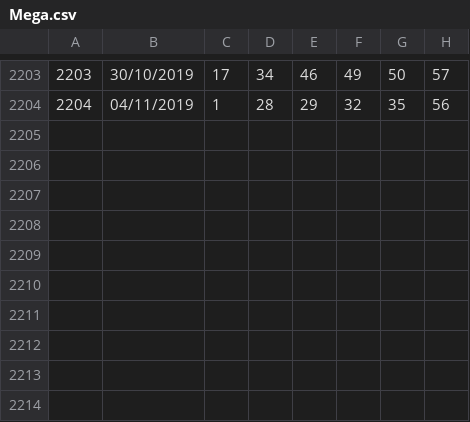
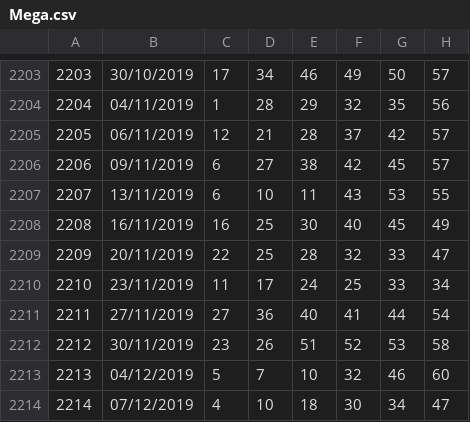
Before and after one commit to eltonferrari/MegaSena, a CSV file: MegaSena/Mega.csv, drawn as a sheet; only a part is shown, gaps mark what is left out; the diff names each change by its address in the sheet, - before the commit and + after, or states it on an @@ line.

```diff
--- a/MegaSena/Mega.csv
+++ b/MegaSena/Mega.csv
+row 2205: 2205 | 06/11/2019 | 12 | 21 | 28 | 37 | 42 | 57
+row 2206: 2206 | 09/11/2019 | 6 | 27 | 38 | 42 | 45 | 57
+row 2207: 2207 | 13/11/2019 | 6 | 10 | 11 | 43 | 53 | 55
+row 2208: 2208 | 16/11/2019 | 16 | 25 | 30 | 40 | 45 | 49
+row 2209: 2209 | 20/11/2019 | 22 | 25 | 28 | 32 | 33 | 47
+row 2210: 2210 | 23/11/2019 | 11 | 17 | 24 | 25 | 33 | 34
+row 2211: 2211 | 27/11/2019 | 27 | 36 | 40 | 41 | 44 | 54
+row 2212: 2212 | 30/11/2019 | 23 | 26 | 51 | 52 | 53 | 58
+row 2213: 2213 | 04/12/2019 | 5 | 7 | 10 | 32 | 46 | 60
+row 2214: 2214 | 07/12/2019 | 4 | 10 | 18 | 30 | 34 | 47
```
